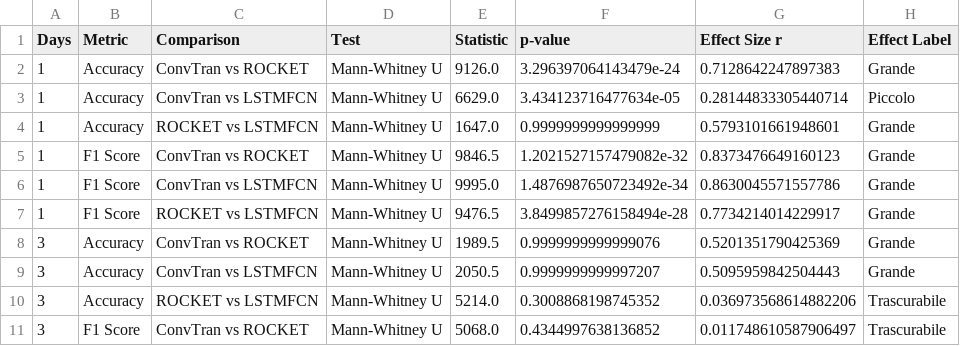
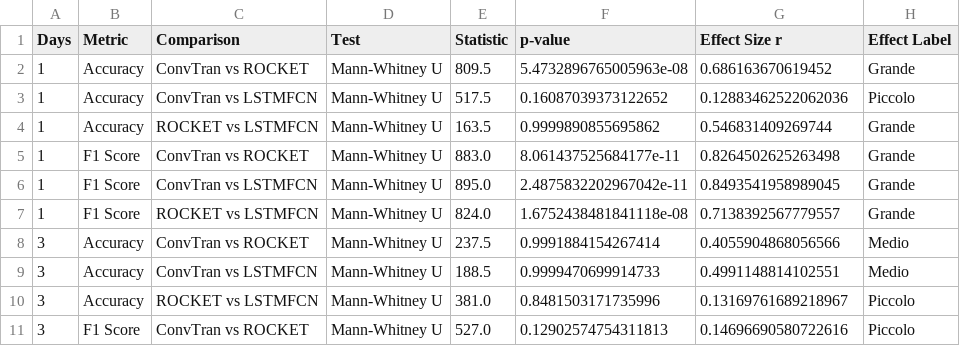
Before and after one commit to prontoSoCorso/cellPIV, a CSV file: _04_test/results_model_comparison.csv, drawn as a sheet; only a part is shown; the diff covers the shown part only.

```diff
--- a/_04_test/results_model_comparison.csv
+++ b/_04_test/results_model_comparison.csv
@@ -1,11 +1,11 @@
 Days,Metric,Comparison,Test,Statistic,p-value,Effect Size r,Effect Label
-1,Accuracy,ConvTran vs ROCKET,Mann-Whitney U,9126.0,3.296397064143479e-24,0.7128642247897383,Grande
-1,Accuracy,ConvTran vs LSTMFCN,Mann-Whitney U,6629.0,3.434123716477634e-05,0.28144833305440714,Piccolo
-1,Accuracy,ROCKET vs LSTMFCN,Mann-Whitney U,1647.0,0.9999999999999999,0.5793101661948601,Grande
-1,F1 Score,ConvTran vs ROCKET,Mann-Whitney U,9846.5,1.2021527157479082e-32,0.8373476649160123,Grande
-1,F1 Score,ConvTran vs LSTMFCN,Mann-Whitney U,9995.0,1.4876987650723492e-34,0.8630045571557786,Grande
-1,F1 Score,ROCKET vs LSTMFCN,Mann-Whitney U,9476.5,3.8499857276158494e-28,0.7734214014229917,Grande
-3,Accuracy,ConvTran vs ROCKET,Mann-Whitney U,1989.5,0.9999999999999076,0.5201351790425369,Grande
-3,Accuracy,ConvTran vs LSTMFCN,Mann-Whitney U,2050.5,0.9999999999997207,0.5095959842504443,Grande
-3,Accuracy,ROCKET vs LSTMFCN,Mann-Whitney U,5214.0,0.3008868198745352,0.036973568614882206,Trascurabile
-3,F1 Score,ConvTran vs ROCKET,Mann-Whitney U,5068.0,0.4344997638136852,0.011748610587906497,Trascurabile
+1,Accuracy,ConvTran vs ROCKET,Mann-Whitney U,809.5,5.4732896765005963e-08,0.686163670619452,Grande
+1,Accuracy,ConvTran vs LSTMFCN,Mann-Whitney U,517.5,0.16087039373122652,0.12883462522062036,Piccolo
+1,Accuracy,ROCKET vs LSTMFCN,Mann-Whitney U,163.5,0.9999890855695862,0.546831409269744,Grande
+1,F1 Score,ConvTran vs ROCKET,Mann-Whitney U,883.0,8.061437525684177e-11,0.8264502625263498,Grande
+1,F1 Score,ConvTran vs LSTMFCN,Mann-Whitney U,895.0,2.4875832202967042e-11,0.8493541958989045,Grande
+1,F1 Score,ROCKET vs LSTMFCN,Mann-Whitney U,824.0,1.6752438481841118e-08,0.7138392567779557,Grande
+3,Accuracy,ConvTran vs ROCKET,Mann-Whitney U,237.5,0.9991884154267414,0.4055904868056566,Medio
+3,Accuracy,ConvTran vs LSTMFCN,Mann-Whitney U,188.5,0.9999470699914733,0.4991148814102551,Medio
+3,Accuracy,ROCKET vs LSTMFCN,Mann-Whitney U,381.0,0.8481503171735996,0.13169761689218967,Piccolo
+3,F1 Score,ConvTran vs ROCKET,Mann-Whitney U,527.0,0.12902574754311813,0.14696690580722616,Piccolo
```
Also changed, not shown: 47 edited cells elsewhere in this file, _04_test/results_model_comparison_Day1vsDay3.csv, _04_test/results_summary_bootstrap_metrics_ConvTran.csv, 44 other files.
